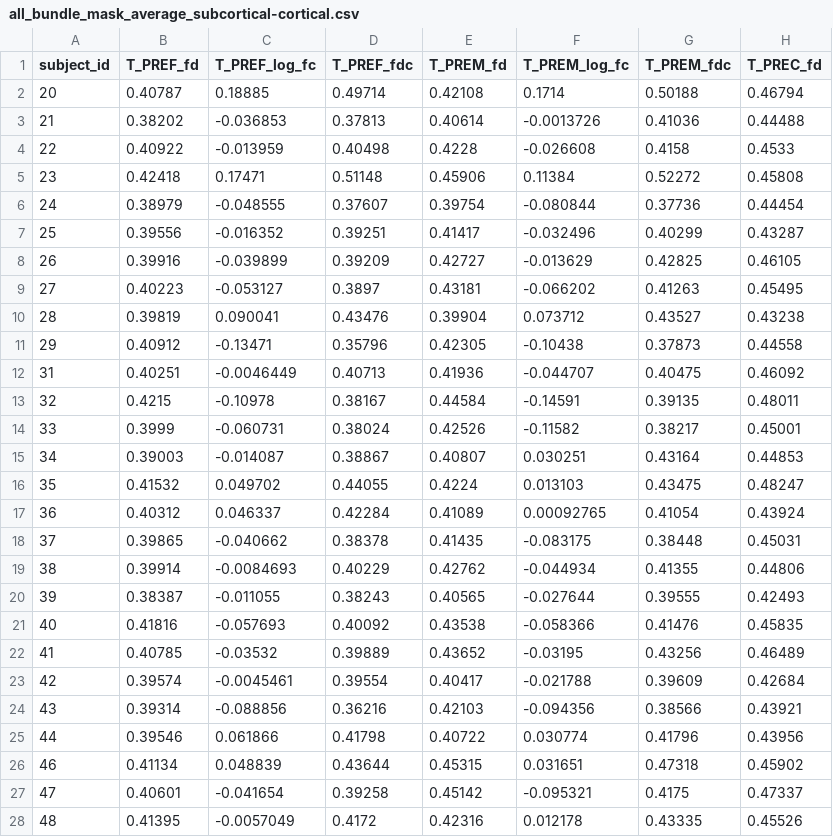
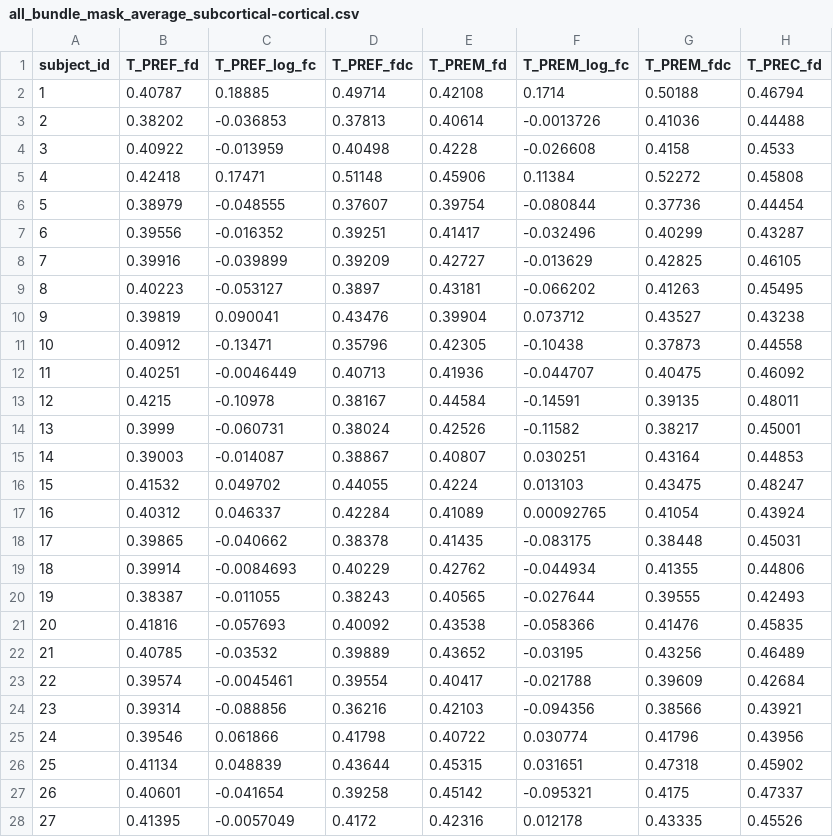
Before and after one commit to Jellevanderwerff/rhythmic_universals_in_brain_network_organization, a CSV file: data/brain/fixel_based/all_bundle_mask_average_subcortical-cortical.csv, drawn as a sheet; only a part is shown; the diff covers the shown part only; the diff names each change by its address in the sheet, - before the commit and + after, or states it on an @@ line.

Commit message:
anonymized subject id

```diff
--- a/data/brain/fixel_based/all_bundle_mask_average_subcortical-cortical.csv
+++ b/data/brain/fixel_based/all_bundle_mask_average_subcortical-cortical.csv
-A2 (subject_id): 20
+A2 (subject_id): 1
-A3 (subject_id): 21
+A3 (subject_id): 2
-A4 (subject_id): 22
+A4 (subject_id): 3
-A5 (subject_id): 23
+A5 (subject_id): 4
-A6 (subject_id): 24
+A6 (subject_id): 5
-A7 (subject_id): 25
+A7 (subject_id): 6
-A8 (subject_id): 26
+A8 (subject_id): 7
-A9 (subject_id): 27
+A9 (subject_id): 8
-A10 (subject_id): 28
+A10 (subject_id): 9
-A11 (subject_id): 29
+A11 (subject_id): 10
-A12 (subject_id): 31
+A12 (subject_id): 11
-A13 (subject_id): 32
+A13 (subject_id): 12
-A14 (subject_id): 33
+A14 (subject_id): 13
-A15 (subject_id): 34
+A15 (subject_id): 14
-A16 (subject_id): 35
+A16 (subject_id): 15
-A17 (subject_id): 36
+A17 (subject_id): 16
-A18 (subject_id): 37
+A18 (subject_id): 17
-A19 (subject_id): 38
+A19 (subject_id): 18
-A20 (subject_id): 39
+A20 (subject_id): 19
-A21 (subject_id): 40
+A21 (subject_id): 20
-A22 (subject_id): 41
+A22 (subject_id): 21
-A23 (subject_id): 42
+A23 (subject_id): 22
-A24 (subject_id): 43
+A24 (subject_id): 23
-A25 (subject_id): 44
+A25 (subject_id): 24
-A26 (subject_id): 46
+A26 (subject_id): 25
-A27 (subject_id): 47
+A27 (subject_id): 26
-A28 (subject_id): 48
+A28 (subject_id): 27
```
Also changed, not shown: 18 edited cells elsewhere in this file.
